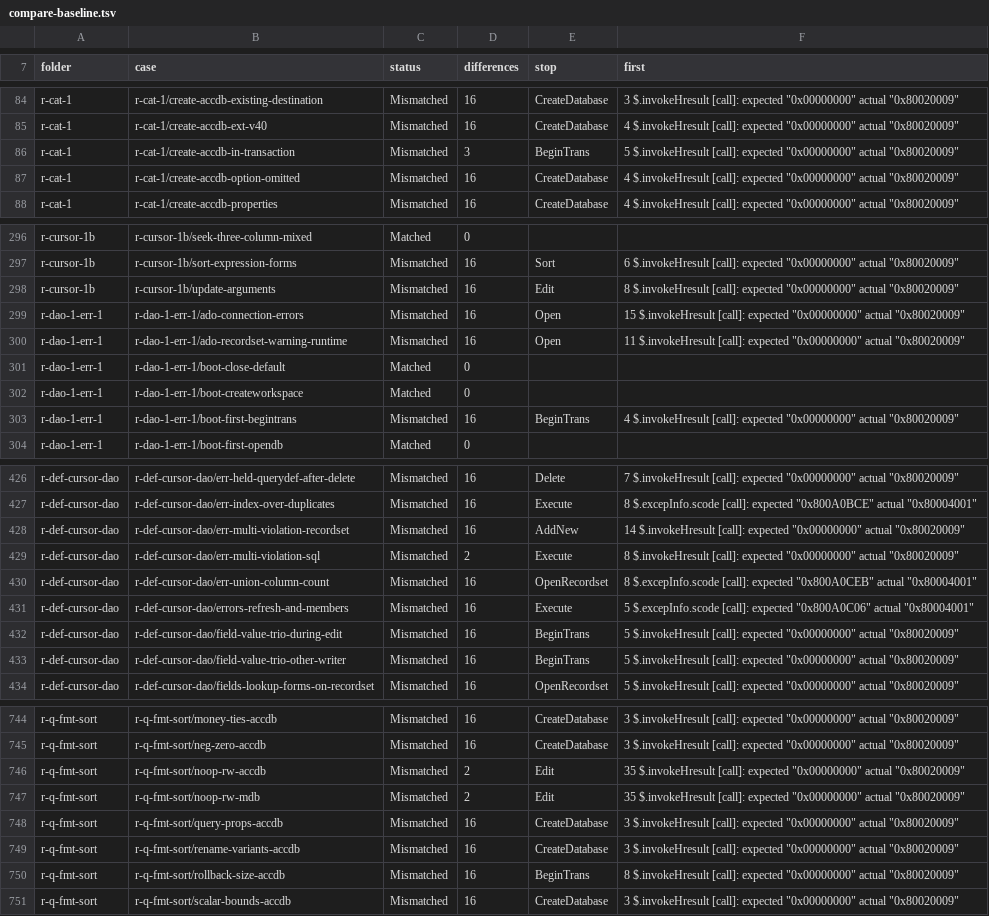
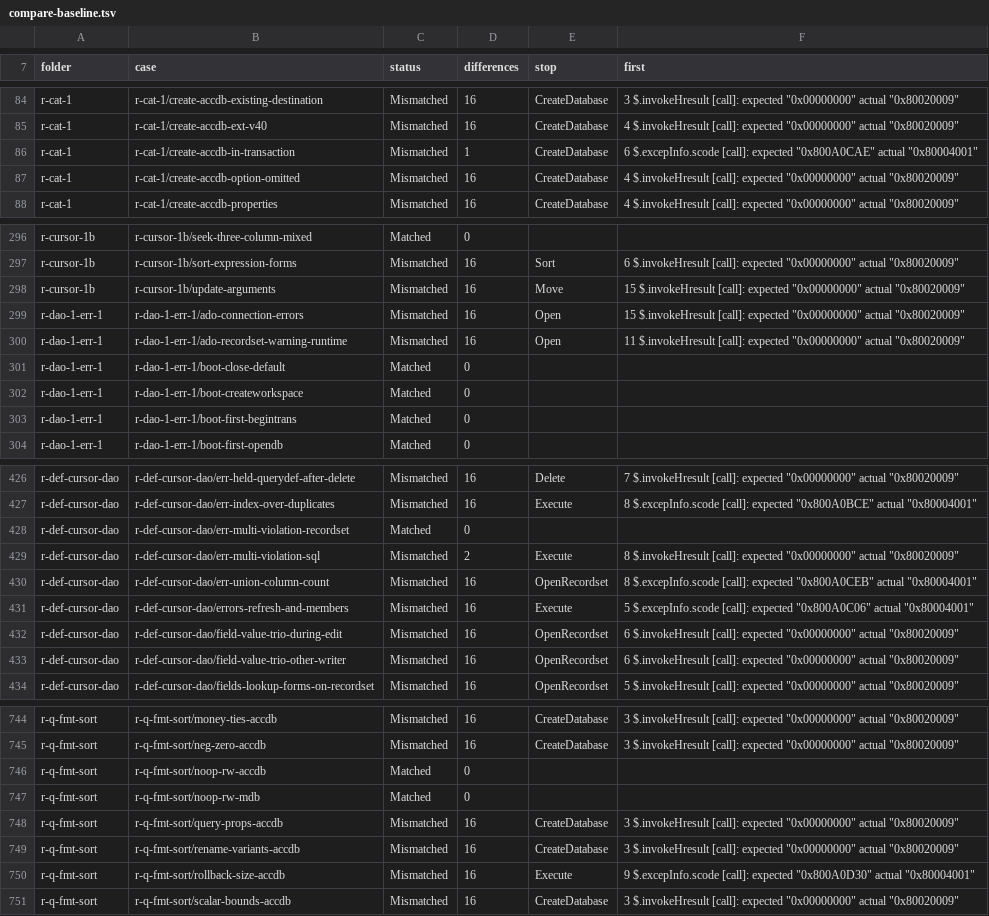
Before and after one commit to DnaCalc/CalcDb, a TSV file: docs/work/compare-baseline.tsv, drawn as a sheet; only a part is shown, gaps mark what is left out; the diff covers the shown part only.

```diff
--- a/docs/work/compare-baseline.tsv
+++ b/docs/work/compare-baseline.tsv
@@ -85,3 +85,3 @@ r-cat-1	r-cat-1/create-accdb-existing-destination	Mismatched	16	CreateDatabase	3
 r-cat-1	r-cat-1/create-accdb-ext-v40	Mismatched	16	CreateDatabase	4 $.invokeHresult [call]: expected "0x00000000" actual "0x80020009"
-r-cat-1	r-cat-1/create-accdb-in-transaction	Mismatched	3	BeginTrans	5 $.invokeHresult [call]: expected "0x00000000" actual "0x80020009"
+r-cat-1	r-cat-1/create-accdb-in-transaction	Mismatched	1	CreateDatabase	6 $.excepInfo.scode [call]: expected "0x800A0CAE" actual "0x80004001"
 r-cat-1	r-cat-1/create-accdb-option-omitted	Mismatched	16	CreateDatabase	4 $.invokeHresult [call]: expected "0x00000000" actual "0x80020009"
@@ -297,3 +297,3 @@ r-cursor-1b	r-cursor-1b/seek-three-column-mixed	Matched	0
 r-cursor-1b	r-cursor-1b/sort-expression-forms	Mismatched	16	Sort	6 $.invokeHresult [call]: expected "0x00000000" actual "0x80020009"
-r-cursor-1b	r-cursor-1b/update-arguments	Mismatched	16	Edit	8 $.invokeHresult [call]: expected "0x00000000" actual "0x80020009"
+r-cursor-1b	r-cursor-1b/update-arguments	Mismatched	16	Move	15 $.invokeHresult [call]: expected "0x00000000" actual "0x80020009"
 r-dao-1-err-1	r-dao-1-err-1/ado-connection-errors	Mismatched	16	Open	15 $.invokeHresult [call]: expected "0x00000000" actual "0x80020009"
@@ -302,3 +302,3 @@ r-dao-1-err-1	r-dao-1-err-1/boot-close-default	Matched	0
 r-dao-1-err-1	r-dao-1-err-1/boot-createworkspace	Matched	0		
-r-dao-1-err-1	r-dao-1-err-1/boot-first-begintrans	Mismatched	16	BeginTrans	4 $.invokeHresult [call]: expected "0x00000000" actual "0x80020009"
+r-dao-1-err-1	r-dao-1-err-1/boot-first-begintrans	Matched	0		
 r-dao-1-err-1	r-dao-1-err-1/boot-first-opendb	Matched	0		
@@ -427,3 +427,3 @@ r-def-cursor-dao	r-def-cursor-dao/err-held-querydef-after-delete	Mismatched	16	D
 r-def-cursor-dao	r-def-cursor-dao/err-index-over-duplicates	Mismatched	16	Execute	8 $.excepInfo.scode [call]: expected "0x800A0BCE" actual "0x80004001"
-r-def-cursor-dao	r-def-cursor-dao/err-multi-violation-recordset	Mismatched	16	AddNew	14 $.invokeHresult [call]: expected "0x00000000" actual "0x80020009"
+r-def-cursor-dao	r-def-cursor-dao/err-multi-violation-recordset	Matched	0		
 r-def-cursor-dao	r-def-cursor-dao/err-multi-violation-sql	Mismatched	2	Execute	8 $.invokeHresult [call]: expected "0x00000000" actual "0x80020009"
@@ -431,4 +431,4 @@ r-def-cursor-dao	r-def-cursor-dao/err-union-column-count	Mismatched	16	OpenRecor
 r-def-cursor-dao	r-def-cursor-dao/errors-refresh-and-members	Mismatched	16	Execute	5 $.excepInfo.scode [call]: expected "0x800A0C06" actual "0x80004001"
-r-def-cursor-dao	r-def-cursor-dao/field-value-trio-during-edit	Mismatched	16	BeginTrans	5 $.invokeHresult [call]: expected "0x00000000" actual "0x80020009"
-r-def-cursor-dao	r-def-cursor-dao/field-value-trio-other-writer	Mismatched	16	BeginTrans	5 $.invokeHresult [call]: expected "0x00000000" actual "0x80020009"
+r-def-cursor-dao	r-def-cursor-dao/field-value-trio-during-edit	Mismatched	16	OpenRecordset	6 $.invokeHresult [call]: expected "0x00000000" actual "0x80020009"
+r-def-cursor-dao	r-def-cursor-dao/field-value-trio-other-writer	Mismatched	16	OpenRecordset	6 $.invokeHresult [call]: expected "0x00000000" actual "0x80020009"
 r-def-cursor-dao	r-def-cursor-dao/fields-lookup-forms-on-recordset	Mismatched	16	OpenRecordset	5 $.invokeHresult [call]: expected "0x00000000" actual "0x80020009"
@@ -745,7 +745,7 @@ r-q-fmt-sort	r-q-fmt-sort/money-ties-accdb	Mismatched	16	CreateDatabase	3 $.invo
 r-q-fmt-sort	r-q-fmt-sort/neg-zero-accdb	Mismatched	16	CreateDatabase	3 $.invokeHresult [call]: expected "0x00000000" actual "0x80020009"
-r-q-fmt-sort	r-q-fmt-sort/noop-rw-accdb	Mismatched	2	Edit	35 $.invokeHresult [call]: expected "0x00000000" actual "0x80020009"
-r-q-fmt-sort	r-q-fmt-sort/noop-rw-mdb	Mismatched	2	Edit	35 $.invokeHresult [call]: expected "0x00000000" actual "0x80020009"
+r-q-fmt-sort	r-q-fmt-sort/noop-rw-accdb	Matched	0		
+r-q-fmt-sort	r-q-fmt-sort/noop-rw-mdb	Matched	0		
 r-q-fmt-sort	r-q-fmt-sort/query-props-accdb	Mismatched	16	CreateDatabase	3 $.invokeHresult [call]: expected "0x00000000" actual "0x80020009"
 r-q-fmt-sort	r-q-fmt-sort/rename-variants-accdb	Mismatched	16	CreateDatabase	3 $.invokeHresult [call]: expected "0x00000000" actual "0x80020009"
-r-q-fmt-sort	r-q-fmt-sort/rollback-size-accdb	Mismatched	16	BeginTrans	8 $.invokeHresult [call]: expected "0x00000000" actual "0x80020009"
+r-q-fmt-sort	r-q-fmt-sort/rollback-size-accdb	Mismatched	16	Execute	9 $.excepInfo.scode [call]: expected "0x800A0D30" actual "0x80004001"
 r-q-fmt-sort	r-q-fmt-sort/scalar-bounds-accdb	Mismatched	16	CreateDatabase	3 $.invokeHresult [call]: expected "0x00000000" actual "0x80020009"
```
Also changed, not shown: 83 edited cells elsewhere in this file, 1 other file.
